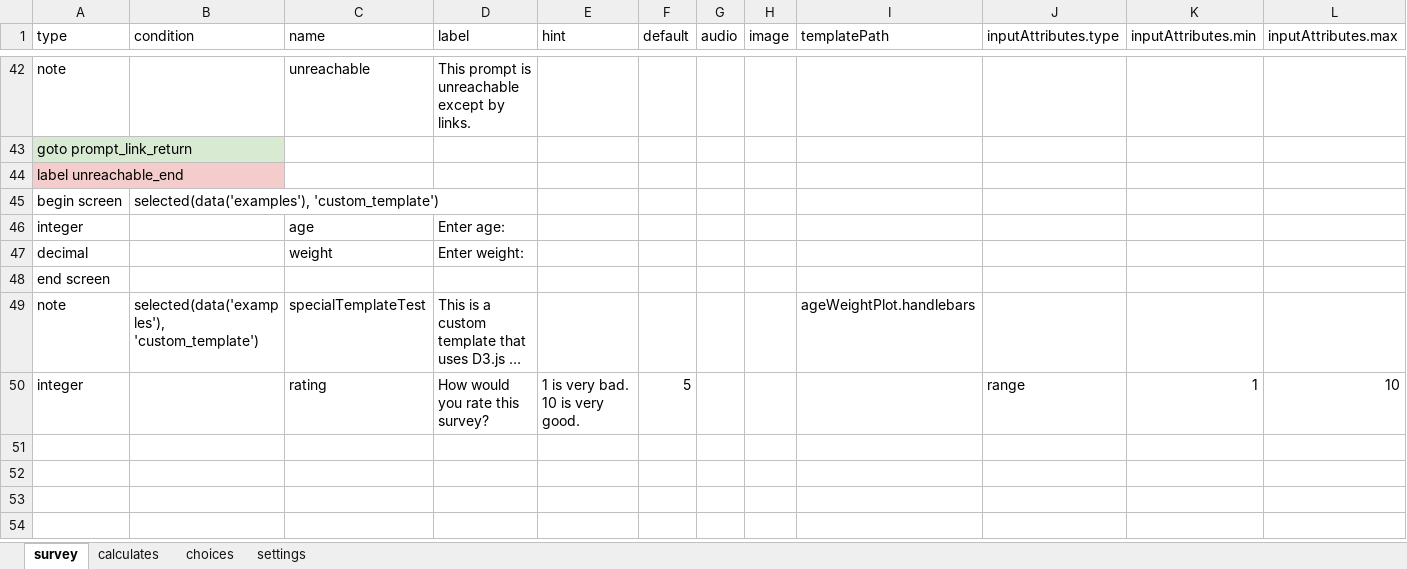
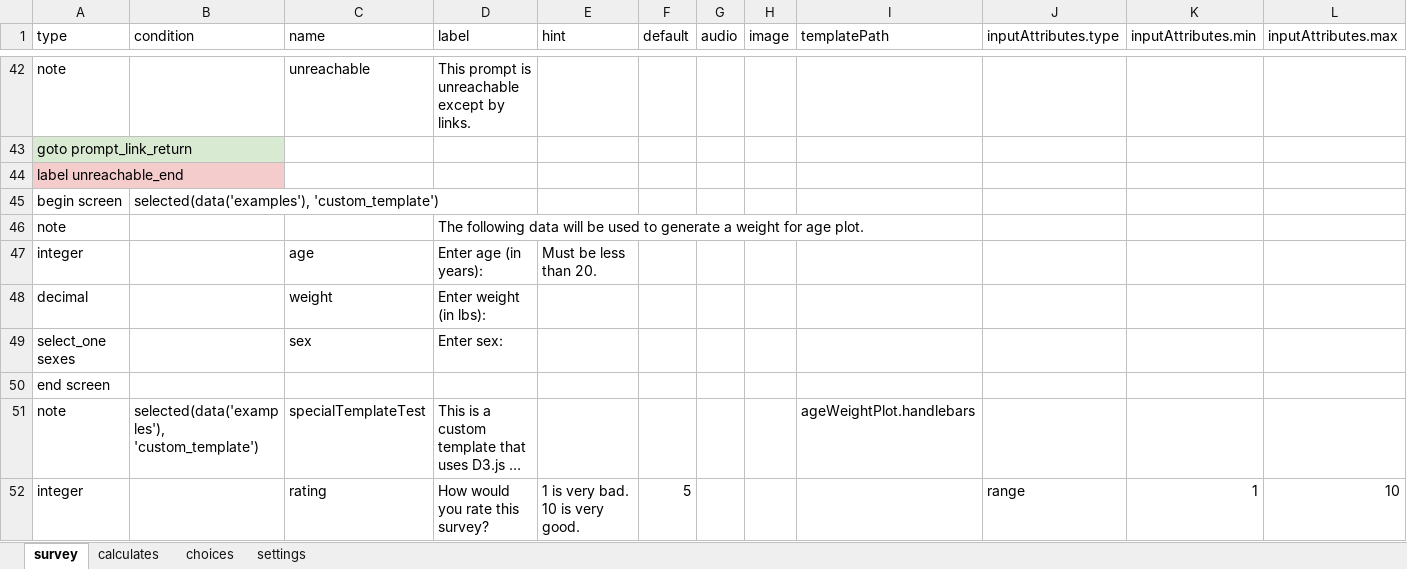
Before and after one commit to magogt/opendatakit.survey-js-clean, an Excel workbook: form-files/example/example.xlsx, sheet survey, drawn as a sheet; only a part is shown, gaps mark what is left out; long unchanged cells end in …; values as stored, in another font and other column widths than the file's, no borders; addresses are those after the commit; rows hold the shown columns only; the diff names each change by its address in the sheet, - before the commit and + after, or states it on an @@ line.

Commit message:
Adding sex selection to weight for age plot example.

```diff
--- a/form-files/example/example.xlsx (sheet survey)
+++ b/form-files/example/example.xlsx (sheet survey)
+row 46: note |  |  | The following data will be used to generate a weight for age plot.
-D47 (label): Enter age:
+D47 (label): Enter age (in years):
-E47 (hint): (empty)
+E47 (hint): Must be less than 20.
-D48 (label): Enter weight:
+D48 (label): Enter weight (in lbs):
+row 49: select_one sexes |  | sex | Enter sex:
```
Also changed, not shown: sheet choices, form-files/custom_appearance/custom_appearance.xlsx, form-files/selects/selects.xlsx, 3 other files.
